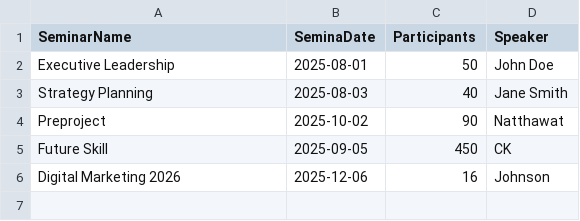
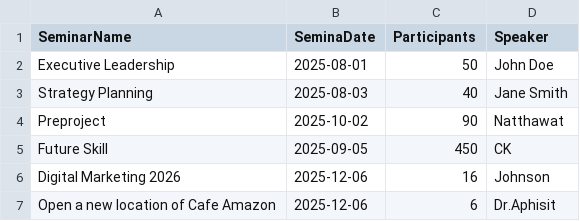
Before and after one commit to Natpon/Seminar-finalProject, a CSV file: celender.csv, drawn as a sheet; the diff names each change by its address in the sheet, - before the commit and + after, or states it on an @@ line.

```diff
--- a/celender.csv
+++ b/celender.csv
+row 7: Open a new location of Cafe Amazon | 2025-12-06 | 6 | Dr.Aphisit
```
Also changed, not shown: 1 other file.
